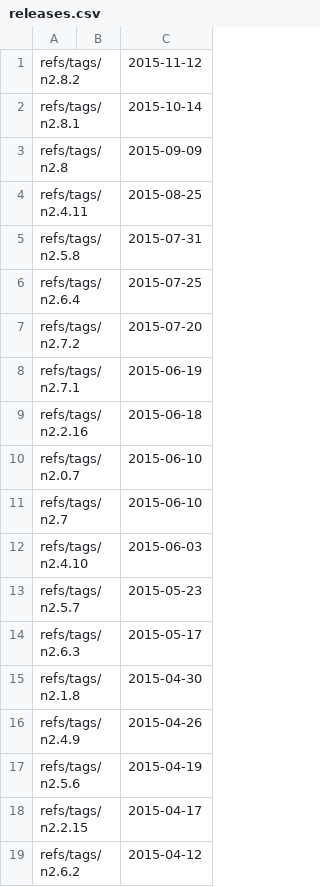
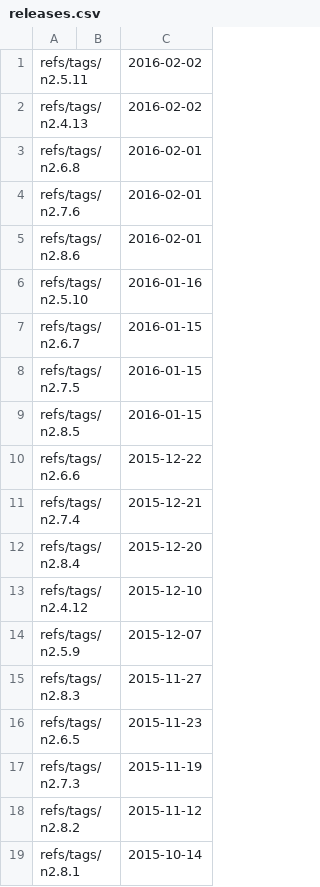
Before and after one commit to nuthanmunaiah/attack-surface-evolution, a CSV file: app/assets/data/ffmpeg/releases.csv, drawn as a sheet; only a part is shown; the shorter side is filled out with more unchanged rows.

```diff
--- a/app/assets/data/ffmpeg/releases.csv
+++ b/app/assets/data/ffmpeg/releases.csv
@@ -1 +1,18 @@
+refs/tags/n2.5.11,,2016-02-02
+refs/tags/n2.4.13,,2016-02-02
+refs/tags/n2.6.8,,2016-02-01
+refs/tags/n2.7.6,,2016-02-01
+refs/tags/n2.8.6,,2016-02-01
+refs/tags/n2.5.10,,2016-01-16
+refs/tags/n2.6.7,,2016-01-15
+refs/tags/n2.7.5,,2016-01-15
+refs/tags/n2.8.5,,2016-01-15
+refs/tags/n2.6.6,,2015-12-22
+refs/tags/n2.7.4,,2015-12-21
+refs/tags/n2.8.4,,2015-12-20
+refs/tags/n2.4.12,,2015-12-10
+refs/tags/n2.5.9,,2015-12-07
+refs/tags/n2.8.3,,2015-11-27
+refs/tags/n2.6.5,,2015-11-23
+refs/tags/n2.7.3,,2015-11-19
 refs/tags/n2.8.2,,2015-11-12
```
Also changed, not shown: app/assets/data/ffmpeg/cves.csv, app/assets/data/wireshark/cves.csv, 3 other files.
